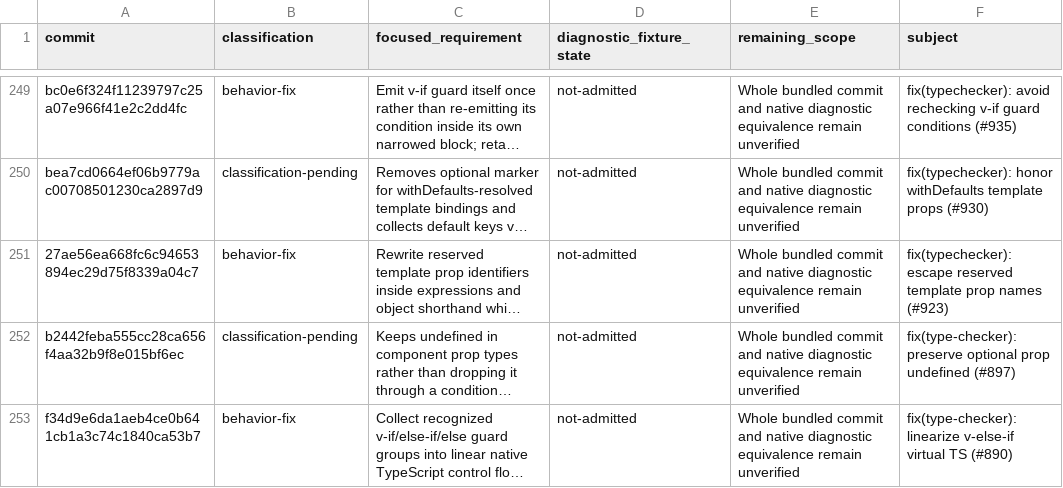
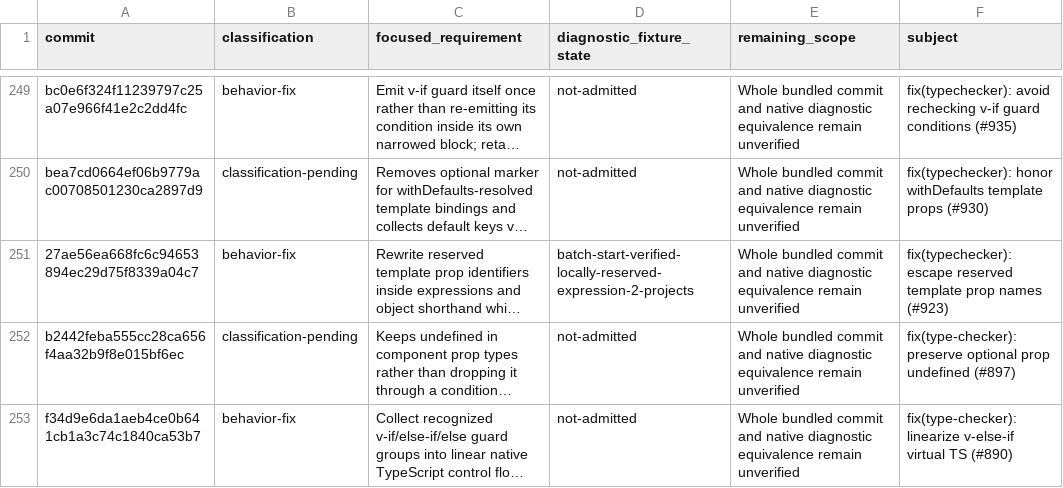
Before and after one commit to Hebilicious/vize, a TSV file: docs/davinci/plan/typechecker-fix-history.tsv, drawn as a sheet; only a part is shown, gaps mark what is left out; long unchanged cells end in …; the diff names each change by its address in the sheet, - before the commit and + after, or states it on an @@ line.

Commit message:
test(canon): freeze reserved expression diagnostic boundaries (#6953)

```diff
--- a/docs/davinci/plan/typechecker-fix-history.tsv
+++ b/docs/davinci/plan/typechecker-fix-history.tsv
-D251 (diagnostic_fixture_state): not-admitted
+D251 (diagnostic_fixture_state): batch-start-verified-locally-reserved-expression-2-projects
```
Also changed, not shown: 11 other files.
